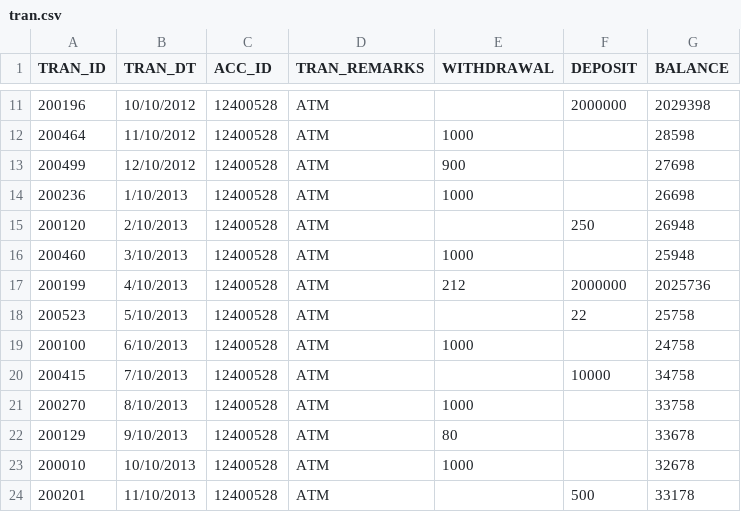
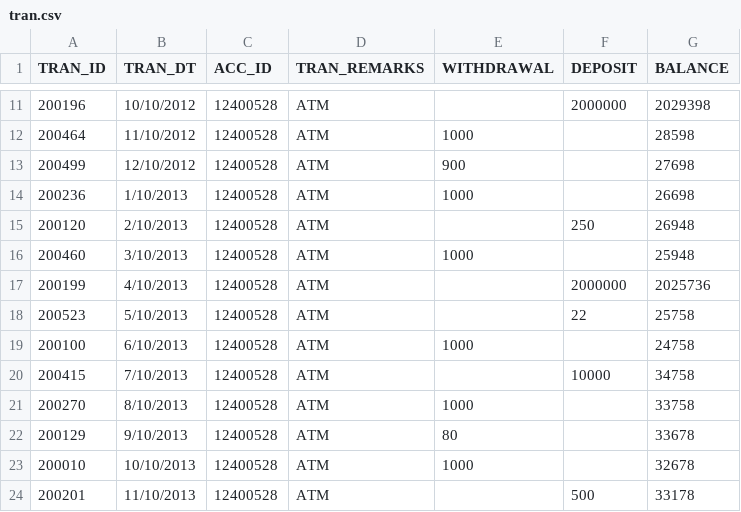
Before and after one commit to SamJake/AML_2, a CSV file: Data/tran.csv, drawn as a sheet; only a part is shown, gaps mark what is left out.

```diff
--- a/Data/tran.csv
+++ b/Data/tran.csv
@@ -16,3 +16,3 @@ TRAN_ID,TRAN_DT,ACC_ID,TRAN_REMARKS, WITHDRAWAL , DEPOSIT , BALANCE
 200460,3/10/2013,12400528,ATM,1000,,25948
-200199,4/10/2013,12400528,ATM,212,2000000,2025736
+200199,4/10/2013,12400528,ATM,,2000000,2025736
 200523,5/10/2013,12400528,ATM,,22,25758
```
Also changed, not shown: 9 other files.
